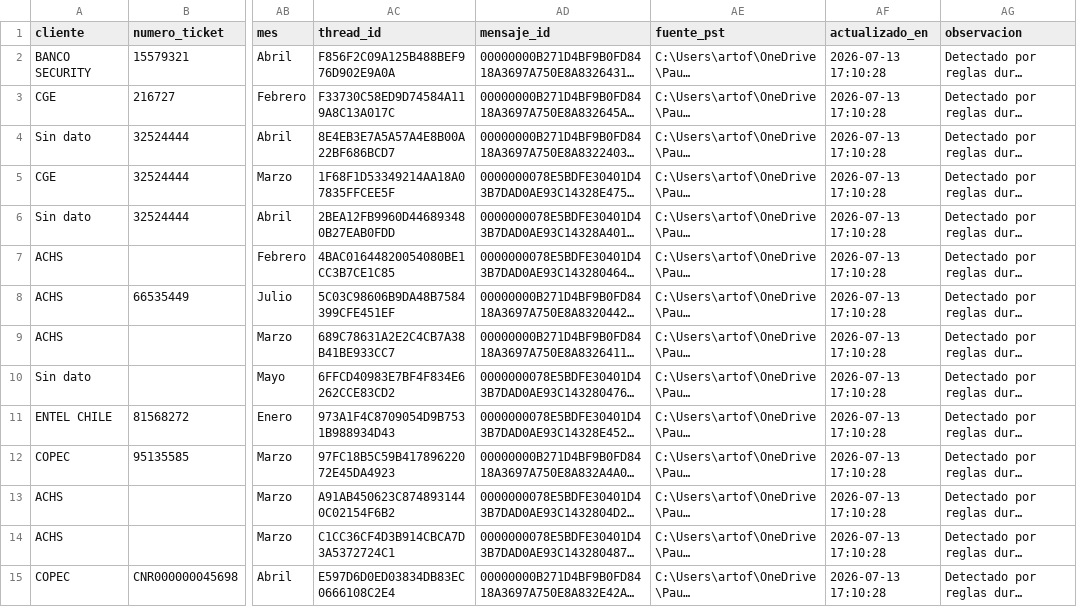
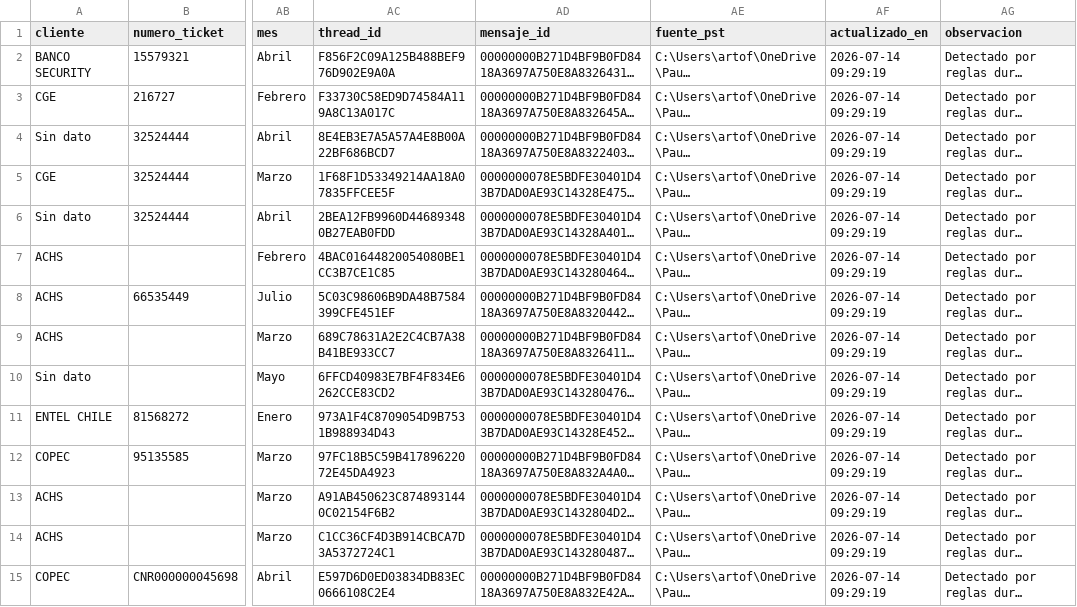
Before and after one commit to PauloRodriguezA/PANEL-SAO, a CSV file: RECLAMOS_SAO_2026.csv, drawn as a sheet; only a part is shown, gaps mark what is left out; long unchanged cells end in …; the diff covers the shown part only; the diff names each change by its address in the sheet, - before the commit and + after, or states it on an @@ line.

```diff
--- a/RECLAMOS_SAO_2026.csv
+++ b/RECLAMOS_SAO_2026.csv
-AF2:AF15 (actualizado_en): 2026-07-13 17:10:28
+AF2:AF15 (actualizado_en): 2026-07-14 09:29:19
```
Also changed, not shown: 52 edited cells elsewhere in this file, DISPONIBILIDAD_SAO_2026.csv, 5 other files.
